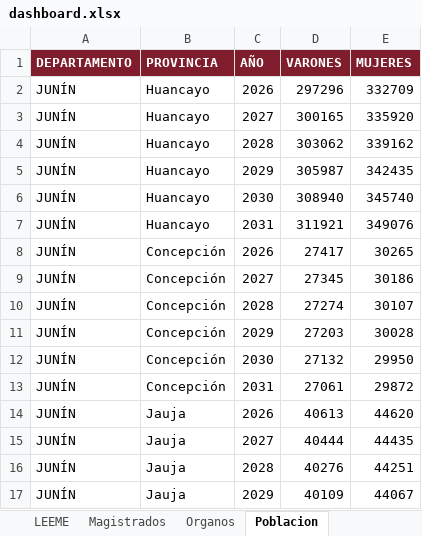
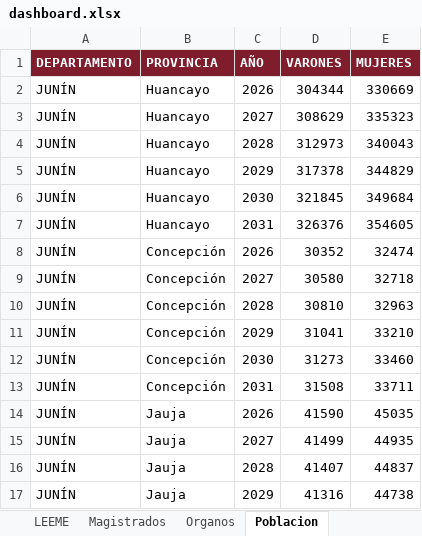
Before and after one commit to AndersonVictor/Mapa_Del_Peru, an Excel workbook: dashboard.xlsx, sheet Poblacion, drawn as a sheet; only a part is shown; values as stored, in another font and other column widths than the file's, no borders; table styles not drawn; the diff covers the shown part only; the diff names each change by its address in the sheet, - before the commit and + after, or states it on an @@ line.

Commit message:
Proyección poblacional 2026-2031 basada en el Censo 2025

```diff
--- a/dashboard.xlsx (sheet Poblacion)
+++ b/dashboard.xlsx (sheet Poblacion)
-D2 (VARONES): 297296
+D2 (VARONES): 304344
-E2 (MUJERES): 332709
+E2 (MUJERES): 330669
-D3 (VARONES): 300165
+D3 (VARONES): 308629
-E3 (MUJERES): 335920
+E3 (MUJERES): 335323
-D4 (VARONES): 303062
+D4 (VARONES): 312973
-E4 (MUJERES): 339162
+E4 (MUJERES): 340043
-D5 (VARONES): 305987
+D5 (VARONES): 317378
-E5 (MUJERES): 342435
+E5 (MUJERES): 344829
-D6 (VARONES): 308940
+D6 (VARONES): 321845
-E6 (MUJERES): 345740
+E6 (MUJERES): 349684
-D7 (VARONES): 311921
+D7 (VARONES): 326376
-E7 (MUJERES): 349076
+E7 (MUJERES): 354605
-D8 (VARONES): 27417
+D8 (VARONES): 30352
-E8 (MUJERES): 30265
+E8 (MUJERES): 32474
-D9 (VARONES): 27345
+D9 (VARONES): 30580
-E9 (MUJERES): 30186
+E9 (MUJERES): 32718
-D10 (VARONES): 27274
+D10 (VARONES): 30810
-E10 (MUJERES): 30107
+E10 (MUJERES): 32963
-D11 (VARONES): 27203
+D11 (VARONES): 31041
-E11 (MUJERES): 30028
+E11 (MUJERES): 33210
-D12 (VARONES): 27132
+D12 (VARONES): 31273
-E12 (MUJERES): 29950
+E12 (MUJERES): 33460
-D13 (VARONES): 27061
+D13 (VARONES): 31508
-E13 (MUJERES): 29872
+E13 (MUJERES): 33711
-D14 (VARONES): 40613
+D14 (VARONES): 41590
-E14 (MUJERES): 44620
+E14 (MUJERES): 45035
-D15 (VARONES): 40444
+D15 (VARONES): 41499
-E15 (MUJERES): 44435
+E15 (MUJERES): 44935
-D16 (VARONES): 40276
+D16 (VARONES): 41407
-E16 (MUJERES): 44251
+E16 (MUJERES): 44837
-D17 (VARONES): 40109
+D17 (VARONES): 41316
-E17 (MUJERES): 44067
+E17 (MUJERES): 44738
```
Also changed, not shown: 6 added rows and 64 edited cells elsewhere in this sheet, sheet Sobrecarga.
